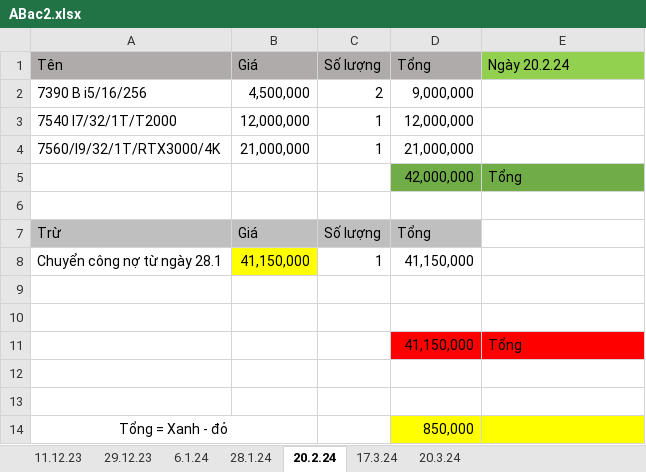
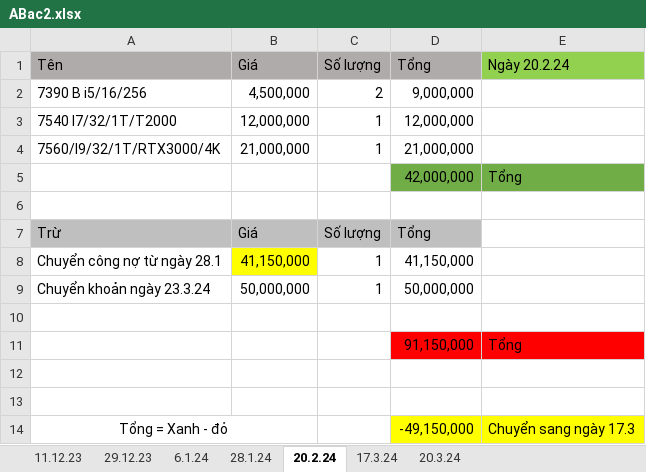
Before and after one commit to anhtuan200794/04.Private, an Excel workbook: TDStore/ABac2.xlsx, sheet 20.2.24, drawn as a sheet; values as stored, in another font and other column widths than the file's, no borders; removed rows and columns are numbered as before the commit, all else as after; the diff names each change by its address in the sheet, - before the commit and + after, or states it on an @@ line.

```diff
--- a/TDStore/ABac2.xlsx (sheet 20.2.24)
+++ b/TDStore/ABac2.xlsx (sheet 20.2.24)
+row 9: Chuyển khoản ngày 23.3.24 | 50,000,000 | 1 | 50,000,000
+row 10: (empty)
+row 11:  |  |  | 91,150,000 | Tổng
-row 11:  |  |  | 41,150,000 | Tổng
-row 12: (empty)
-row 13: (empty)
-D14 (Tổng): 850,000
+D14 (Tổng): -49,150,000
-E14 (Ngày 20.2.24): (empty)
+E14 (Ngày 20.2.24): Chuyển sang ngày 17.3
```
Also changed, not shown: sheet 17.3.24, sheet 20.3.24, TDStore/EbayImport.xlsx.
